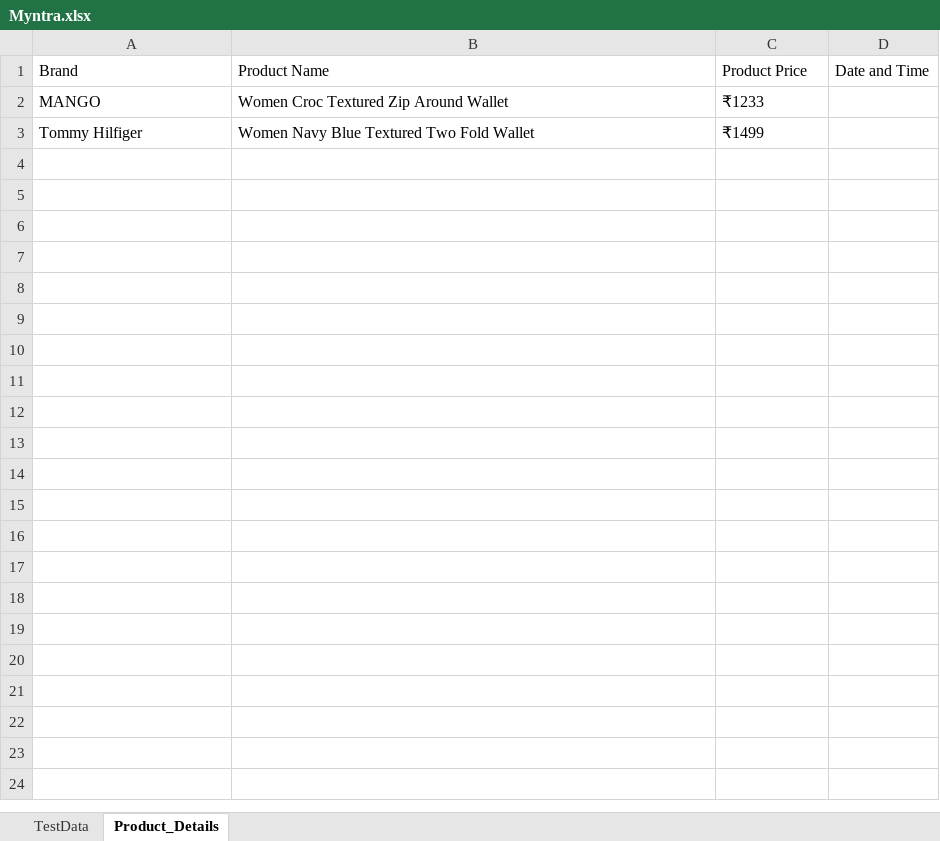
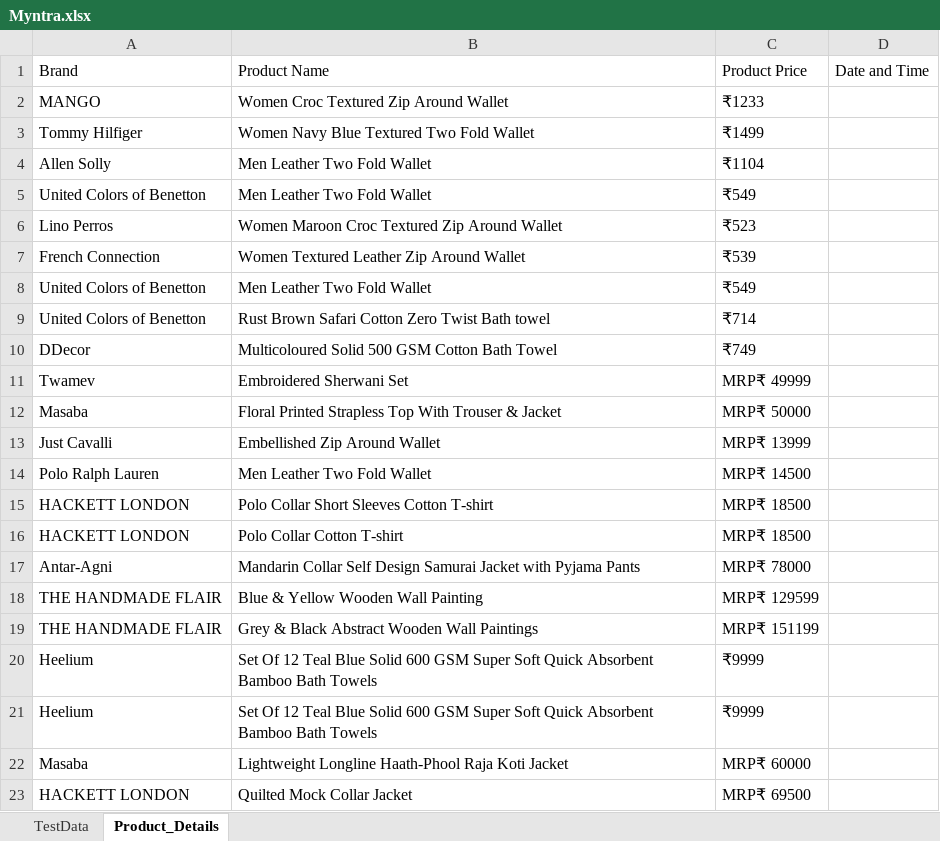
Before and after one commit to Gopi-Appapuram/DominExpiryChecker, an Excel workbook: Myntra.xlsx, sheet Product_Details, drawn as a sheet; only a part is shown; values as stored, in another font and other column widths than the file's, no borders; the diff covers the shown part only; the diff names each change by its address in the sheet, - before the commit and + after, or states it on an @@ line.

```diff
--- a/Myntra.xlsx (sheet Product_Details)
+++ b/Myntra.xlsx (sheet Product_Details)
+row 4: Allen Solly | Men Leather Two Fold Wallet | ₹1104
+row 5: United Colors of Benetton | Men Leather Two Fold Wallet | ₹549
+row 6: Lino Perros | Women Maroon Croc Textured Zip Around Wallet | ₹523
+row 7: French Connection | Women Textured Leather Zip Around Wallet | ₹539
+row 8: United Colors of Benetton | Men Leather Two Fold Wallet | ₹549
+row 9: United Colors of Benetton | Rust Brown Safari Cotton Zero Twist Bath towel | ₹714
+row 10: DDecor | Multicoloured Solid 500 GSM Cotton Bath Towel | ₹749
+row 11: Twamev | Embroidered Sherwani Set | MRP₹ 49999
+row 12: Masaba | Floral Printed Strapless Top With Trouser & Jacket | MRP₹ 50000
+row 13: Just Cavalli | Embellished Zip Around Wallet | MRP₹ 13999
+row 14: Polo Ralph Lauren | Men Leather Two Fold Wallet | MRP₹ 14500
+row 15: HACKETT LONDON | Polo Collar Short Sleeves Cotton T-shirt | MRP₹ 18500
+row 16: HACKETT LONDON | Polo Collar Cotton T-shirt | MRP₹ 18500
+row 17: Antar-Agni | Mandarin Collar Self Design Samurai Jacket with Pyjama Pants | MRP₹ 78000
+row 18: THE HANDMADE FLAIR | Blue & Yellow Wooden Wall Painting | MRP₹ 129599
+row 19: THE HANDMADE FLAIR | Grey & Black Abstract Wooden Wall Paintings | MRP₹ 151199
+row 20: Heelium | Set Of 12 Teal Blue Solid 600 GSM Super Soft Quick Absorbent Bamboo Bath Towels | ₹9999
+row 21: Heelium | Set Of 12 Teal Blue Solid 600 GSM Super Soft Quick Absorbent Bamboo Bath Towels | ₹9999
+row 22: Masaba | Lightweight Longline Haath-Phool Raja Koti Jacket | MRP₹ 60000
+row 23: HACKETT LONDON | Quilted Mock Collar Jacket | MRP₹ 69500
```
Also changed, not shown: 34 added rows elsewhere in this sheet, sheet TestData, 30 other files.
